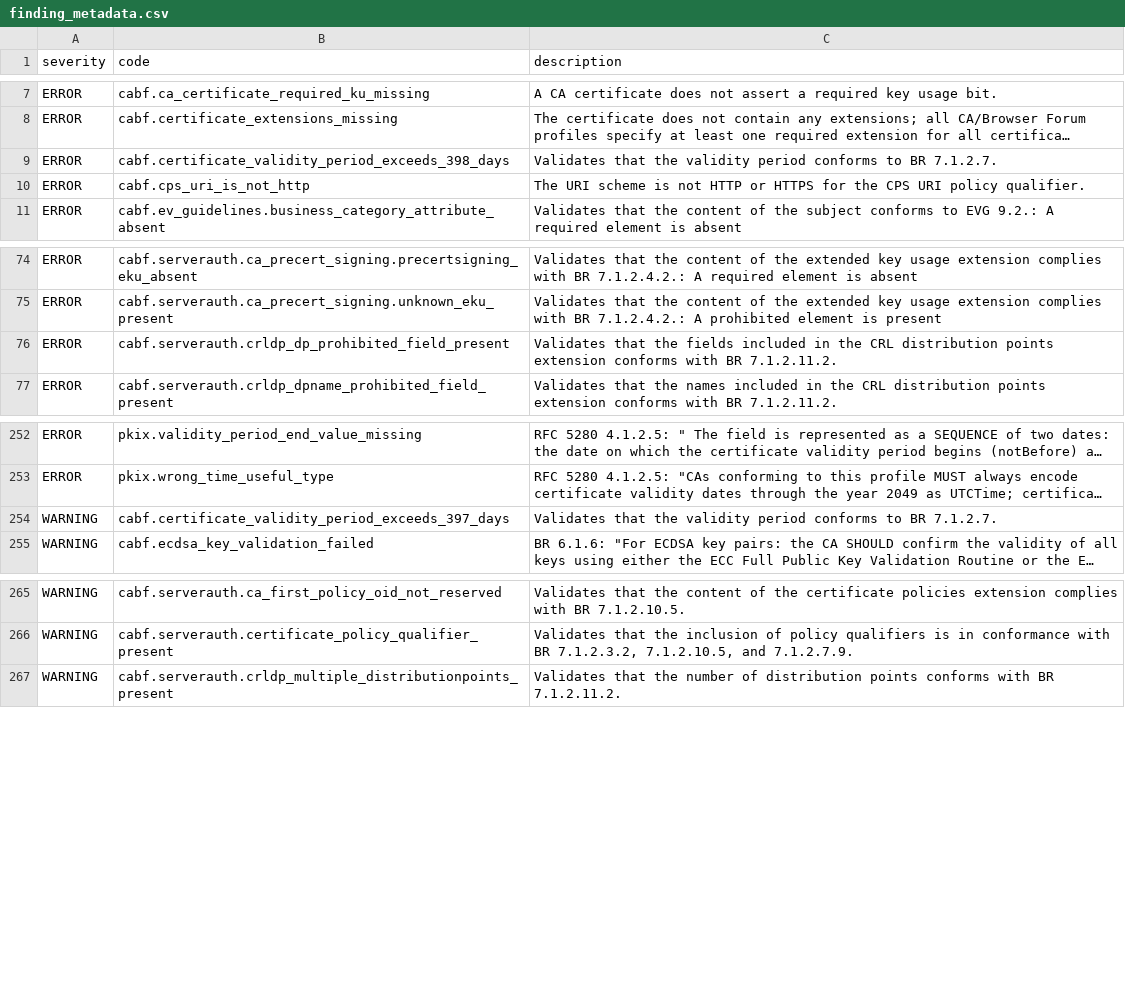
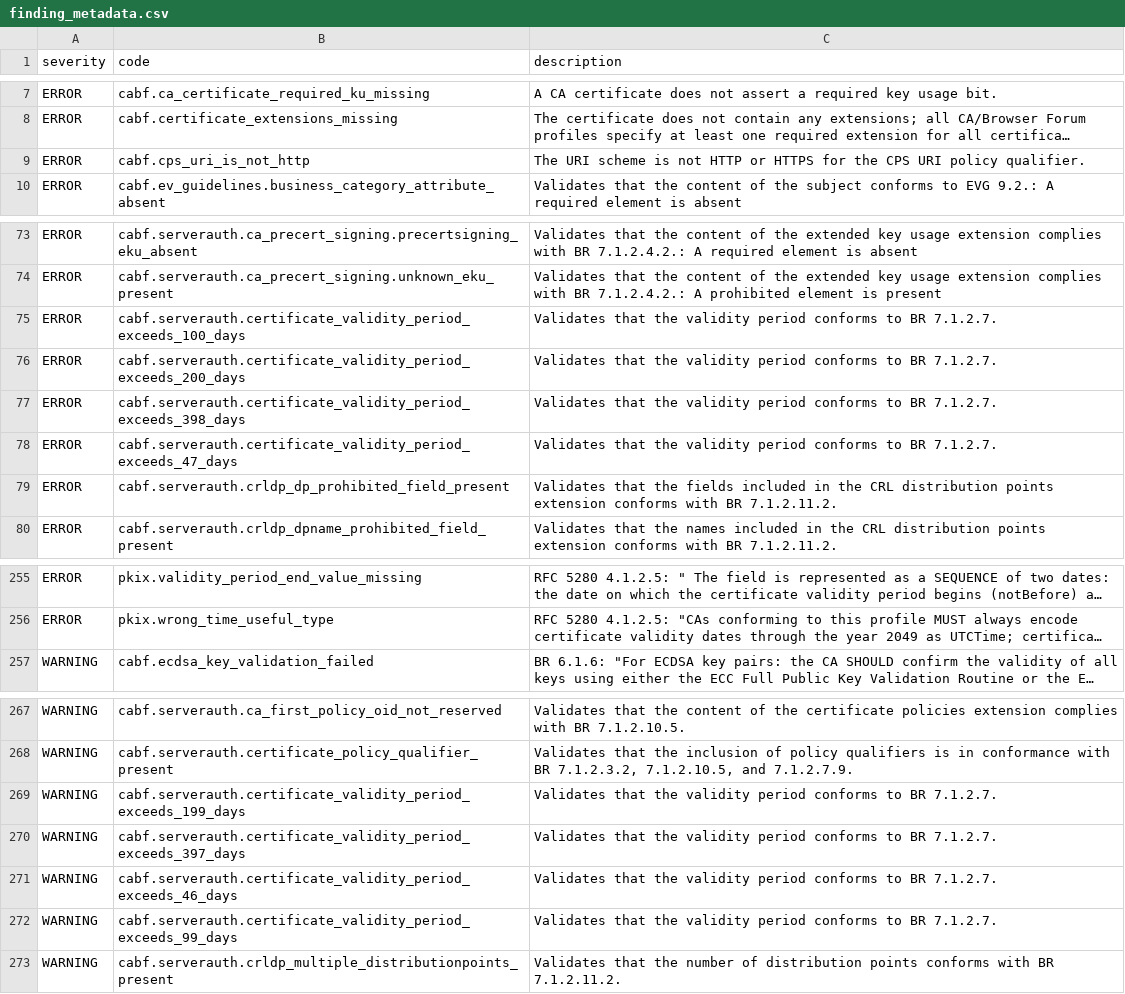
Before and after one commit to digicert/pkilint, a CSV file: pkilint/cabf/serverauth/finding_metadata.csv, drawn as a sheet; only a part is shown, gaps mark what is left out; long unchanged cells end in …; removed rows and columns are numbered as before the commit, all else as after; the diff names each change by its address in the sheet, - before the commit and + after, or states it on an @@ line.

```diff
--- a/pkilint/cabf/serverauth/finding_metadata.csv
+++ b/pkilint/cabf/serverauth/finding_metadata.csv
-row 9: ERROR | cabf.certificate_validity_period_exceeds_398_days | Validates that the validity period conforms to BR 7.1.2.7.
+row 75: ERROR | cabf.serverauth.certificate_validity_period_exceeds_100_days | Validates that the validity period conforms to BR 7.1.2.7.
+row 76: ERROR | cabf.serverauth.certificate_validity_period_exceeds_200_days | Validates that the validity period conforms to BR 7.1.2.7.
+row 77: ERROR | cabf.serverauth.certificate_validity_period_exceeds_398_days | Validates that the validity period conforms to BR 7.1.2.7.
+row 78: ERROR | cabf.serverauth.certificate_validity_period_exceeds_47_days | Validates that the validity period conforms to BR 7.1.2.7.
-row 254: WARNING | cabf.certificate_validity_period_exceeds_397_days | Validates that the validity period conforms to BR 7.1.2.7.
+row 269: WARNING | cabf.serverauth.certificate_validity_period_exceeds_199_days | Validates that the validity period conforms to BR 7.1.2.7.
+row 270: WARNING | cabf.serverauth.certificate_validity_period_exceeds_397_days | Validates that the validity period conforms to BR 7.1.2.7.
+row 271: WARNING | cabf.serverauth.certificate_validity_period_exceeds_46_days | Validates that the validity period conforms to BR 7.1.2.7.
+row 272: WARNING | cabf.serverauth.certificate_validity_period_exceeds_99_days | Validates that the validity period conforms to BR 7.1.2.7.
```
Also changed, not shown: 20 other files.
